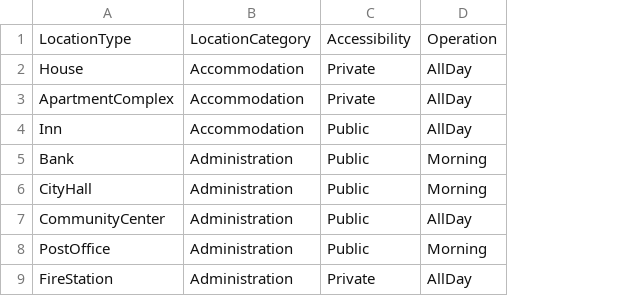
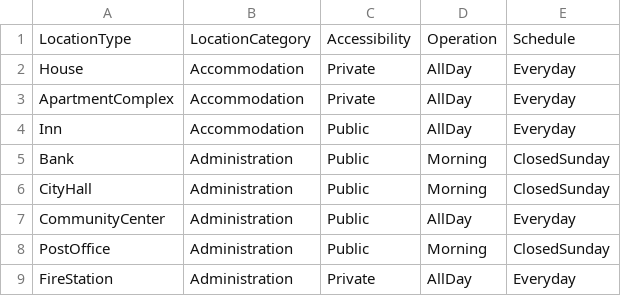
Before and after one commit to SamuelHill/Voix-de-la-Ville, a CSV file: Assets/Data/locationInformation.csv, drawn as a sheet; only a part is shown; the diff names each change by its address in the sheet, - before the commit and + after, or states it on an @@ line.

Commit message:
Schedules

```diff
--- a/Assets/Data/locationInformation.csv
+++ b/Assets/Data/locationInformation.csv
+column E, rows 1-9: Schedule | Everyday | Everyday | Everyday | ClosedSunday | ClosedSunday | Everyday | ClosedSunday | Everyday
```
Also changed, not shown: 5 other files.
